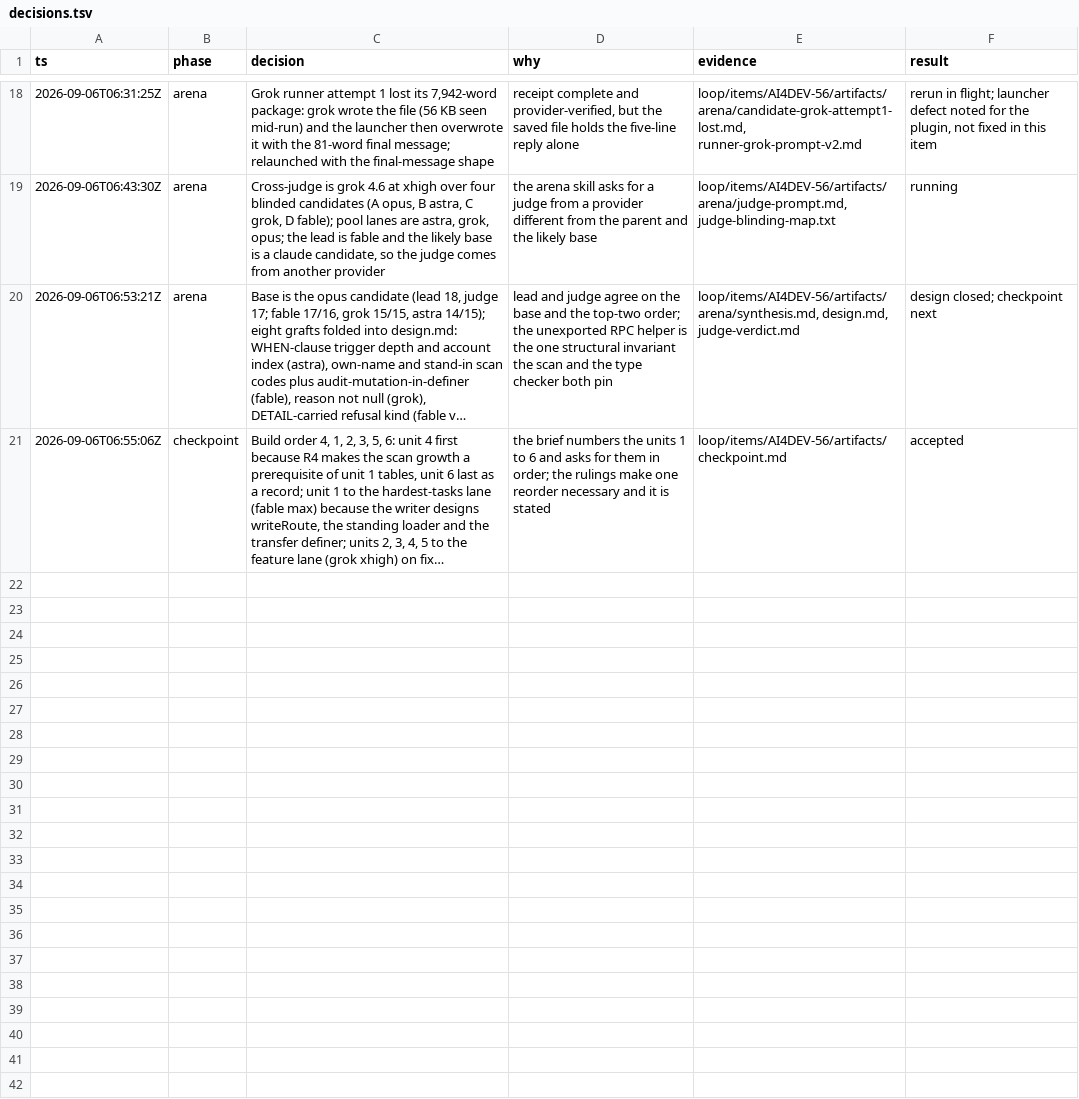
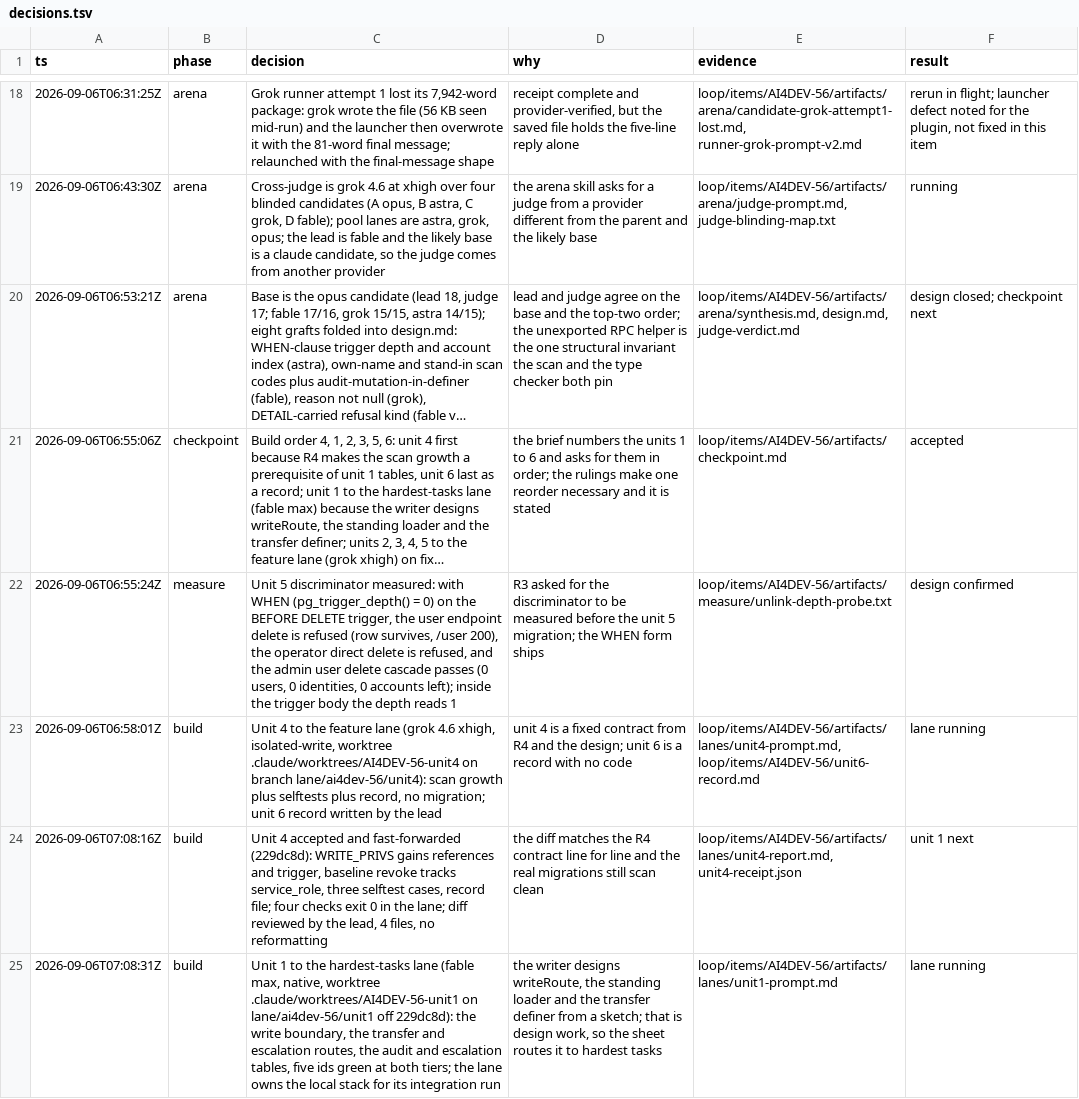
Before and after one commit to nirdrang/ai4good, a TSV file: loop/items/AI4DEV-56/decisions.tsv, drawn as a sheet; only a part is shown, gaps mark what is left out; long unchanged cells end in …; the diff covers the shown part only; the diff names each change by its address in the sheet, - before the commit and + after, or states it on an @@ line.

Commit message:
AI4DEV-56: lane prompts for units 1 and 2, the unit 6 record, and the trail

```diff
--- a/loop/items/AI4DEV-56/decisions.tsv
+++ b/loop/items/AI4DEV-56/decisions.tsv
+row 22: 2026-09-06T06:55:24Z | measure | Unit 5 discriminator measured: with WHEN (pg_trigger_depth() = 0) on the BEFORE DELETE trigger, the user endpoint delete is refused (row survives, /user 200), the operator direct delete is refused, and the admin user delete cascade passes (0 users, 0 identities, 0 accounts left); inside the trigger body the depth reads 1 | R3 asked for the discriminator to be measured before the unit 5 migration; the WHEN form ships | loop/items/AI4DEV-56/artifacts/measure/unlink-depth-probe.txt | design confirmed
+row 23: 2026-09-06T06:58:01Z | build | Unit 4 to the feature lane (grok 4.6 xhigh, isolated-write, worktree .claude/worktrees/AI4DEV-56-unit4 on branch lane/ai4dev-56/unit4): scan growth plus selftests plus record, no migration; unit 6 record written by the lead | unit 4 is a fixed contract from R4 and the design; unit 6 is a record with no code | loop/items/AI4DEV-56/artifacts/lanes/unit4-prompt.md, loop/items/AI4DEV-56/unit6-record.md | lane running
+row 24: 2026-09-06T07:08:16Z | build | Unit 4 accepted and fast-forwarded (229dc8d): WRITE_PRIVS gains references and trigger, baseline revoke tracks service_role, three selftest cases, record file; four checks exit 0 in the lane; diff reviewed by the lead, 4 files, no reformatting | the diff matches the R4 contract line for line and the real migrations still scan clean | loop/items/AI4DEV-56/artifacts/lanes/unit4-report.md, unit4-receipt.json | unit 1 next
+row 25: 2026-09-06T07:08:31Z | build | Unit 1 to the hardest-tasks lane (fable max, native, worktree .claude/worktrees/AI4DEV-56-unit1 on lane/ai4dev-56/unit1 off 229dc8d): the write boundary, the transfer and escalation routes, the audit and escalation tables, five ids green at both tiers; the lane owns the local stack for its integration run | the writer designs writeRoute, the standing loader and the transfer definer from a sketch; that is design work, so the sheet routes it to hardest tasks | loop/items/AI4DEV-56/artifacts/lanes/unit1-prompt.md | lane running
```
Also changed, not shown: 4 added rows elsewhere in this file, 8 other files.
